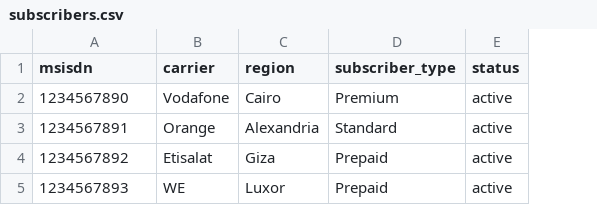
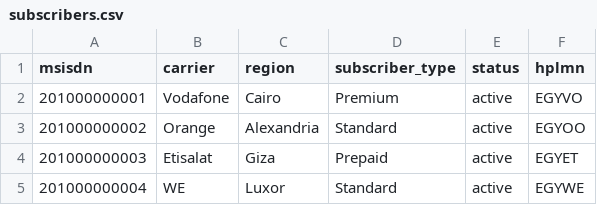
Before and after one commit to mohamed-abdulnaby/Mediation_System, a CSV file: mediation-service/src/main/resources/subscribers.csv, drawn as a sheet; the diff names each change by its address in the sheet, - before the commit and + after, or states it on an @@ line.

Commit message:
Fix: Fixed the subscribers.csv format to be suitable for Telecom-Billing-System & added CDREnricherTest

```diff
--- a/mediation-service/src/main/resources/subscribers.csv
+++ b/mediation-service/src/main/resources/subscribers.csv
+column F (hplmn), rows 2-5: EGYVO | EGYOO | EGYET | EGYWE
-A2 (msisdn): 1234567890
+A2 (msisdn): 201000000001
-A3 (msisdn): 1234567891
+A3 (msisdn): 201000000002
-A4 (msisdn): 1234567892
+A4 (msisdn): 201000000003
-A5 (msisdn): 1234567893
+A5 (msisdn): 201000000004
-D5 (subscriber_type): Prepaid
+D5 (subscriber_type): Standard
```
Also changed, not shown: 1 other file.
